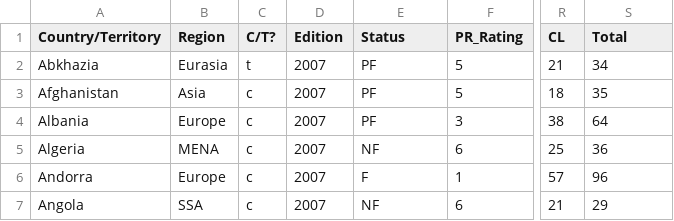
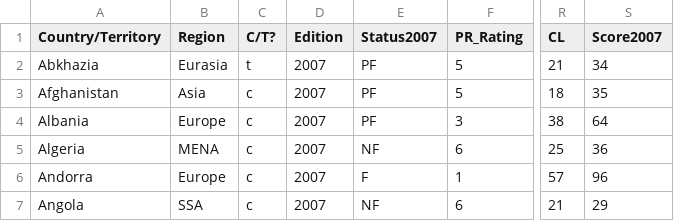
Before and after one commit to teruki-i/freedom_analysis, a CSV file: political_and_civil_liberty/csv/FIW_index2007_data.csv, drawn as a sheet; only a part is shown, gaps mark what is left out; the diff names each change by its address in the sheet, - before the commit and + after, or states it on an @@ line.

```diff
--- a/political_and_civil_liberty/csv/FIW_index2007_data.csv
+++ b/political_and_civil_liberty/csv/FIW_index2007_data.csv
-E1: Status
+E1: Status2007
-S1: Total
+S1: Score2007
```
Also changed, not shown: political_and_civil_liberty/csv/FIW_index2006_data.csv, political_and_civil_liberty/csv/FIW_index2008_data.csv, 14 other files.
